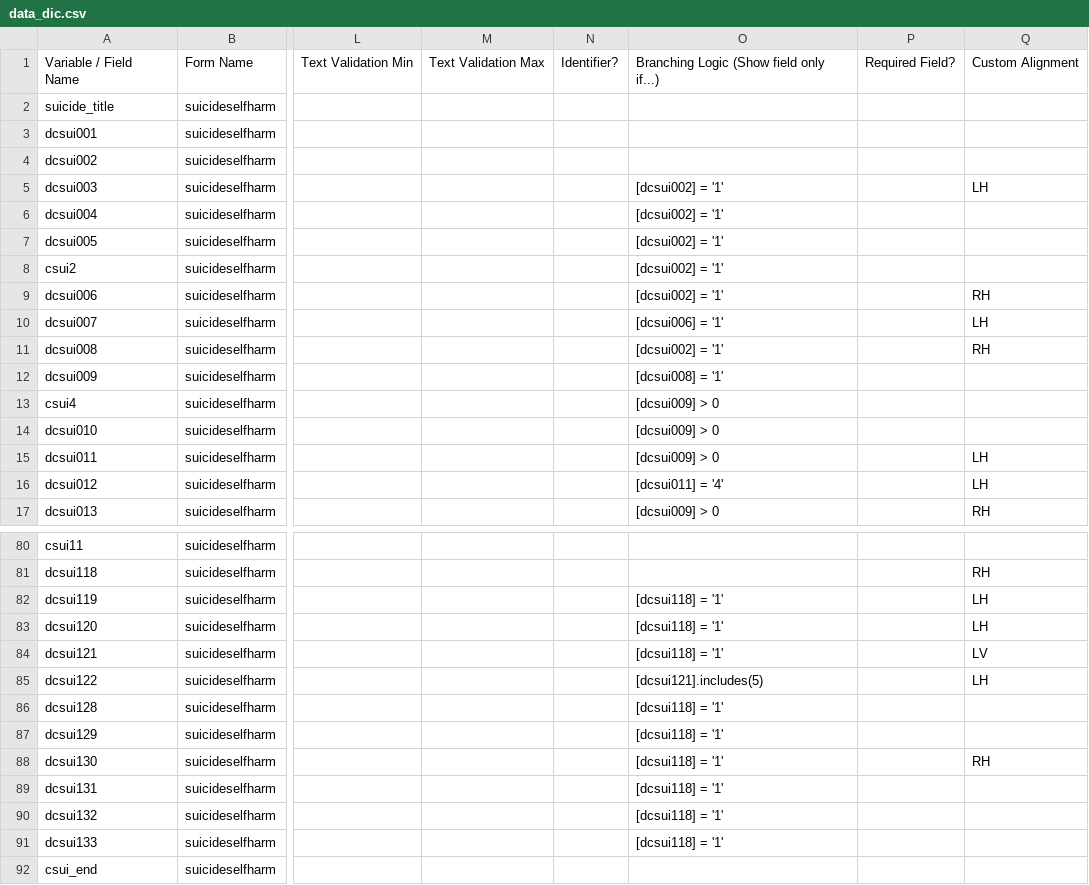
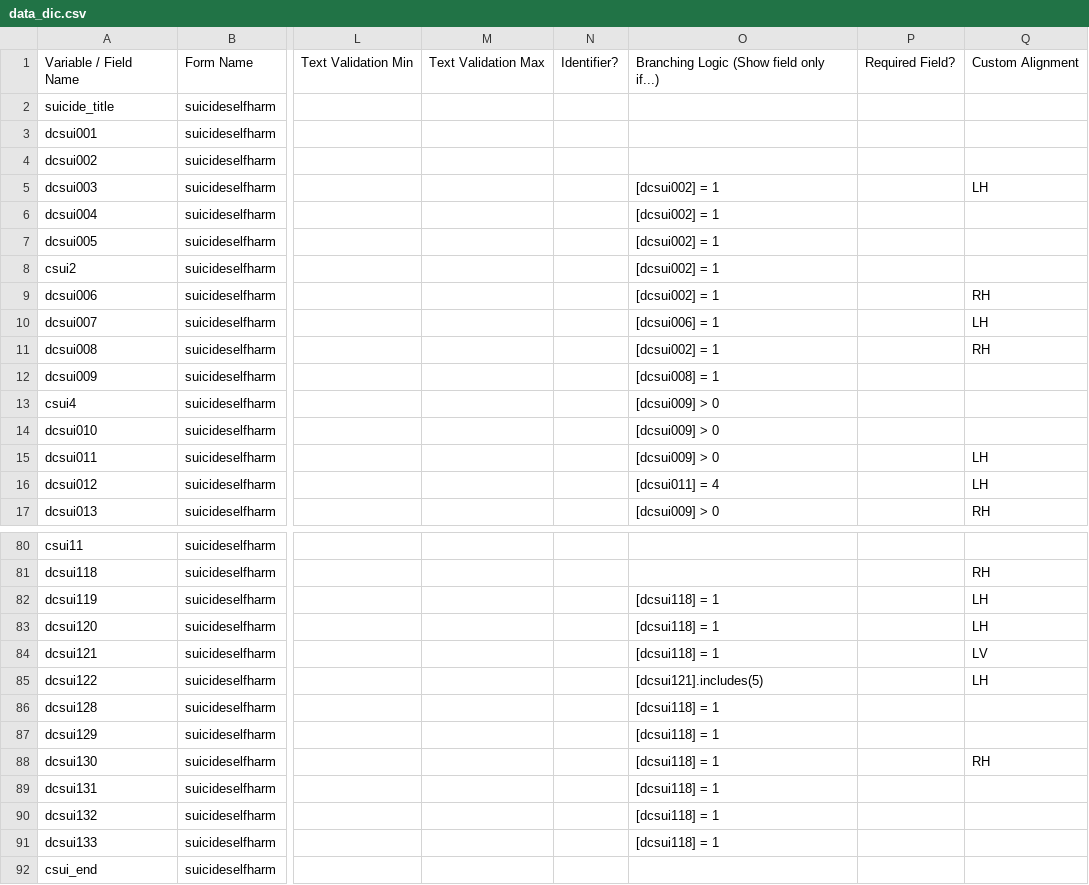
Before and after one commit to hotavocado/KSADS-suicideselfharm, a CSV file: data_dic.csv, drawn as a sheet; only a part is shown, gaps mark what is left out; the diff covers the shown part only; the diff names each change by its address in the sheet, - before the commit and + after, or states it on an @@ line.

```diff
--- a/data_dic.csv
+++ b/data_dic.csv
-O5:O9: [dcsui002] = '1'
+O5:O9: [dcsui002] = 1
-O10: [dcsui006] = '1'
+O10: [dcsui006] = 1
-O11: [dcsui002] = '1'
+O11: [dcsui002] = 1
-O12: [dcsui008] = '1'
+O12: [dcsui008] = 1
-O16: [dcsui011] = '4'
+O16: [dcsui011] = 4
-O82:O84: [dcsui118] = '1'
+O82:O84: [dcsui118] = 1
-O86:O91: [dcsui118] = '1'
+O86:O91: [dcsui118] = 1
```
Also changed, not shown: 5 edited cells elsewhere in this file, 1 other file.
